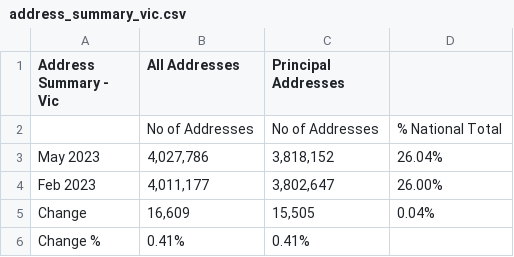
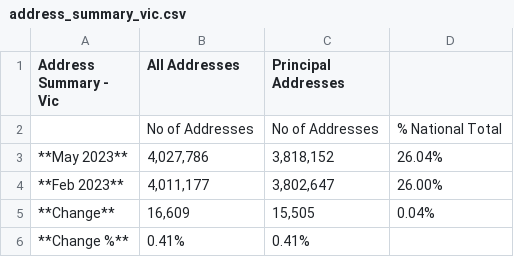
Before and after one commit to geoscape/read-the-docs-trial, a CSV file: docs/source/annex/address_summary_vic.csv, drawn as a sheet.

Commit message:
test restructured bold in csv

```diff
--- a/docs/source/annex/address_summary_vic.csv
+++ b/docs/source/annex/address_summary_vic.csv
@@ -2,5 +2,5 @@
 ,No of Addresses ,No of Addresses ,% National Total 
-May 2023 ,"4,027,786 ","3,818,152 ",26.04% 
-Feb 2023 ,"4,011,177 ","3,802,647 ",26.00% 
-Change ,"16,609 ","15,505 ",0.04% 
-Change % ,0.41% ,0.41% ,
+**May 2023** ,"4,027,786 ","3,818,152 ",26.04% 
+**Feb 2023** ,"4,011,177 ","3,802,647 ",26.00% 
+**Change** ,"16,609 ","15,505 ",0.04% 
+**Change %** ,0.41% ,0.41% ,
```
